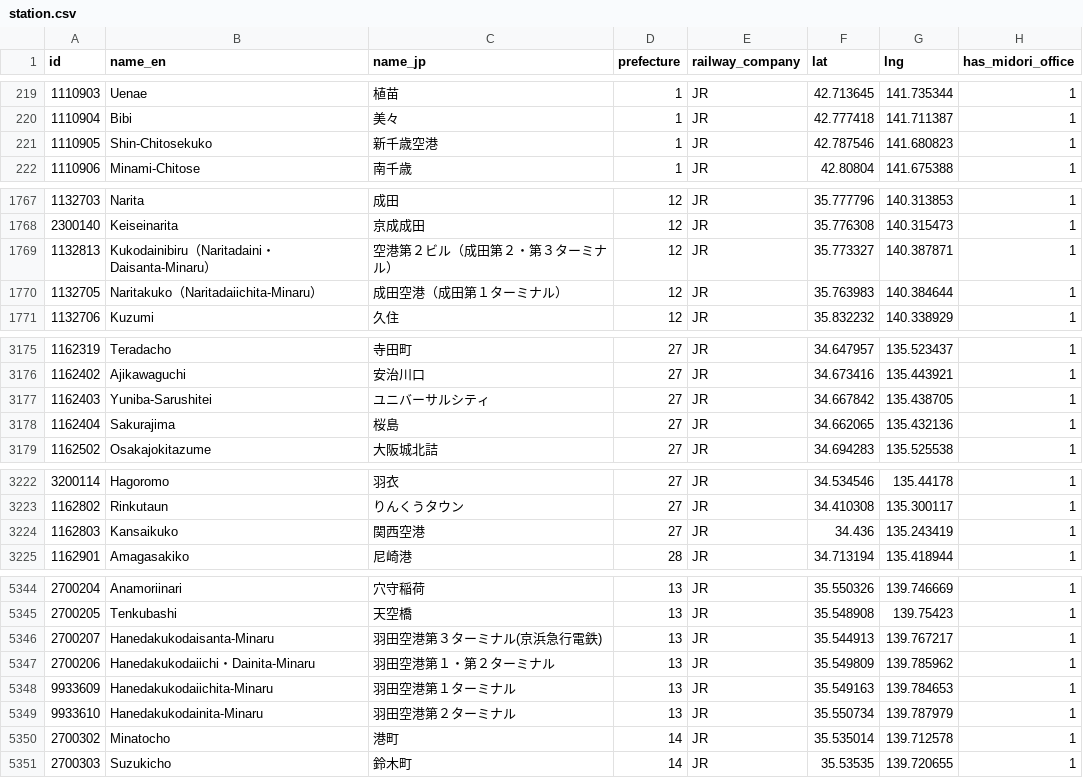
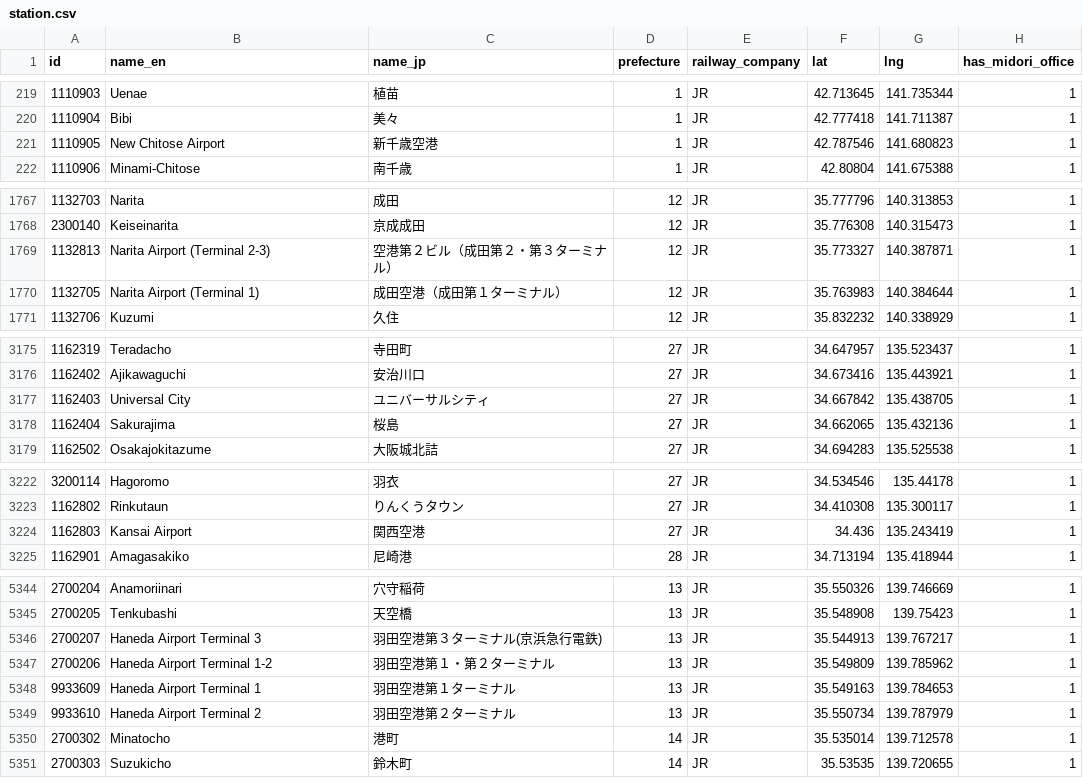
Before and after one commit to rhalswjd/autoTrip, a CSV file: backend/data/station.csv, drawn as a sheet; only a part is shown, gaps mark what is left out; the diff covers the shown part only.

Commit message:
feat: improve route search accuracy with POI mapping and Japanese station lookup

```diff
--- a/backend/data/station.csv
+++ b/backend/data/station.csv
@@ -220,3 +220,3 @@ id,name_en,name_jp,prefecture,railway_company,lat,lng,has_midori_office
 1110904,Bibi,"美々",1,JR,42.777418,141.711387,1
-1110905,Shin-Chitosekuko,"新千歳空港",1,JR,42.787546,141.680823,1
+1110905,New Chitose Airport,"新千歳空港",1,JR,42.787546,141.680823,1
 1110906,Minami-Chitose,"南千歳",1,JR,42.80804,141.675388,1
@@ -1768,4 +1768,4 @@ id,name_en,name_jp,prefecture,railway_company,lat,lng,has_midori_office
 2300140,Keiseinarita,"京成成田",12,JR,35.776308,140.315473,1
-1132813,"Kukodainibiru（Naritadaini・Daisanta-Minaru）","空港第２ビル（成田第２・第３ターミナル）",12,JR,35.773327,140.387871,1
-1132705,"Naritakuko（Naritadaiichita-Minaru）","成田空港（成田第１ターミナル）",12,JR,35.763983,140.384644,1
+1132813,"Narita Airport (Terminal 2-3)","空港第２ビル（成田第２・第３ターミナル）",12,JR,35.773327,140.387871,1
+1132705,"Narita Airport (Terminal 1)","成田空港（成田第１ターミナル）",12,JR,35.763983,140.384644,1
 1132706,Kuzumi,"久住",12,JR,35.832232,140.338929,1
@@ -3176,3 +3176,3 @@ id,name_en,name_jp,prefecture,railway_company,lat,lng,has_midori_office
 1162402,Ajikawaguchi,"安治川口",27,JR,34.673416,135.443921,1
-1162403,Yuniba-Sarushitei,"ユニバーサルシティ",27,JR,34.667842,135.438705,1
+1162403,Universal City,"ユニバーサルシティ",27,JR,34.667842,135.438705,1
 1162404,Sakurajima,"桜島",27,JR,34.662065,135.432136,1
@@ -3223,3 +3223,3 @@ id,name_en,name_jp,prefecture,railway_company,lat,lng,has_midori_office
 1162802,Rinkutaun,"りんくうタウン",27,JR,34.410308,135.300117,1
-1162803,Kansaikuko,"関西空港",27,JR,34.436,135.243419,1
+1162803,Kansai Airport,"関西空港",27,JR,34.436,135.243419,1
 1162901,Amagasakiko,"尼崎港",28,JR,34.713194,135.418944,1
@@ -5345,6 +5345,6 @@ id,name_en,name_jp,prefecture,railway_company,lat,lng,has_midori_office
 2700205,Tenkubashi,"天空橋",13,JR,35.548908,139.75423,1
-2700207,Hanedakukodaisanta-Minaru,"羽田空港第３ターミナル(京浜急行電鉄)",13,JR,35.544913,139.767217,1
-2700206,"Hanedakukodaiichi・Dainita-Minaru","羽田空港第１・第２ターミナル",13,JR,35.549809,139.785962,1
-9933609,Hanedakukodaiichita-Minaru,"羽田空港第１ターミナル",13,JR,35.549163,139.784653,1
-9933610,Hanedakukodainita-Minaru,"羽田空港第２ターミナル",13,JR,35.550734,139.787979,1
+2700207,Haneda Airport Terminal 3,"羽田空港第３ターミナル(京浜急行電鉄)",13,JR,35.544913,139.767217,1
+2700206,"Haneda Airport Terminal 1-2","羽田空港第１・第２ターミナル",13,JR,35.549809,139.785962,1
+9933609,Haneda Airport Terminal 1,"羽田空港第１ターミナル",13,JR,35.549163,139.784653,1
+9933610,Haneda Airport Terminal 2,"羽田空港第２ターミナル",13,JR,35.550734,139.787979,1
 2700302,Minatocho,"港町",14,JR,35.535014,139.712578,1
```
Also changed, not shown: 7 edited cells elsewhere in this file, 29 other files.
